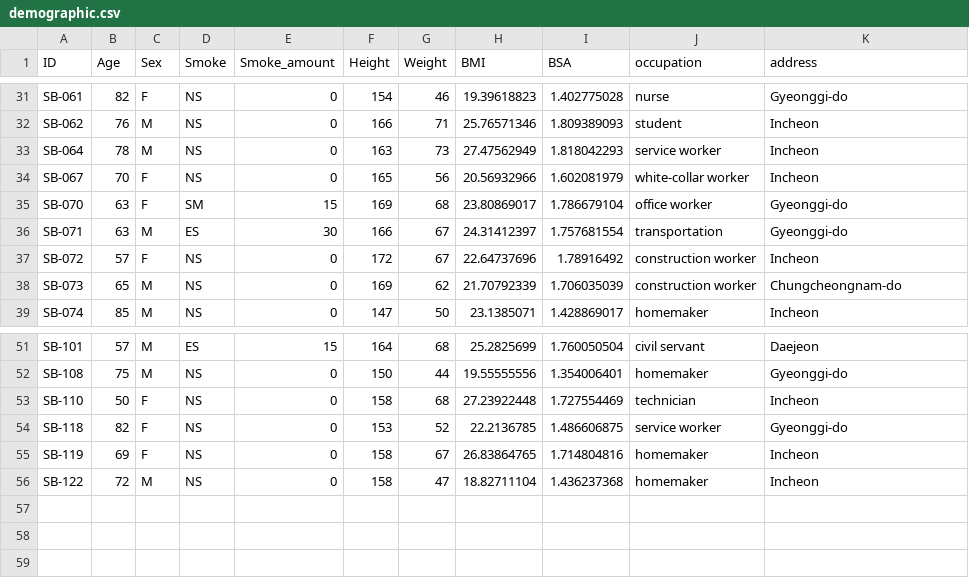
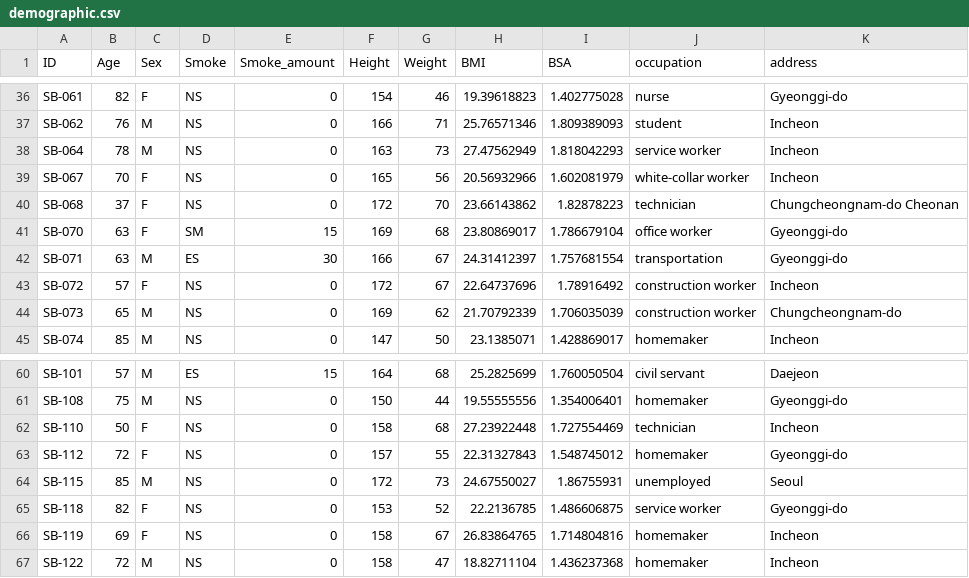
Before and after one commit to ARena18/clustering-patients, a CSV file: impute/data_imputed_year/demographic.csv, drawn as a sheet; only a part is shown, gaps mark what is left out; the diff covers the shown part only.

```diff
--- a/impute/data_imputed_year/demographic.csv
+++ b/impute/data_imputed_year/demographic.csv
@@ -34,2 +39,3 @@ SB-064,78,M,NS,0,163,73,27.47562949,1.818042293,service worker,Incheon
 SB-067,70,F,NS,0,165,56,20.56932966,1.602081979,white-collar worker,Incheon
+SB-068,37,F,NS,0,172,70,23.66143862,1.82878223,technician,Chungcheongnam-do Cheonan
 SB-070,63,F,SM,15,169,68,23.80869017,1.786679104,office worker,Gyeonggi-do
@@ -53,2 +62,4 @@ SB-108,75,M,NS,0,150,44,19.55555556,1.354006401,homemaker,Gyeonggi-do
 SB-110,50,F,NS,0,158,68,27.23922448,1.727554469,technician,Incheon
+SB-112,72,F,NS,0,157,55,22.31327843,1.548745012,homemaker,Gyeonggi-do
+SB-115,85,M,NS,0,172,73,24.67550027,1.86755931,unemployed,Seoul
 SB-118,82,F,NS,0,153,52,22.2136785,1.486606875,service worker,Gyeonggi-do
```
Also changed, not shown: 8 added rows elsewhere in this file, impute/data_imputed_year/demographic_all.csv, impute/data_imputed_year/patients/SB-001.csv, 24 other files.
